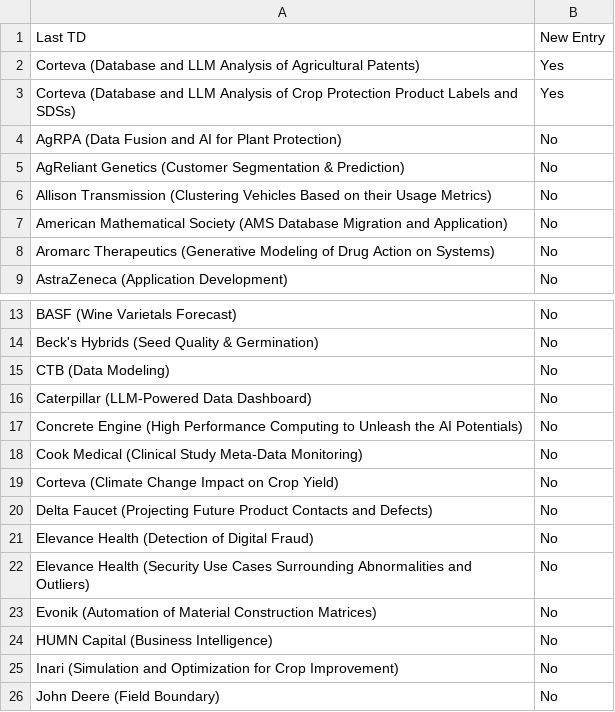
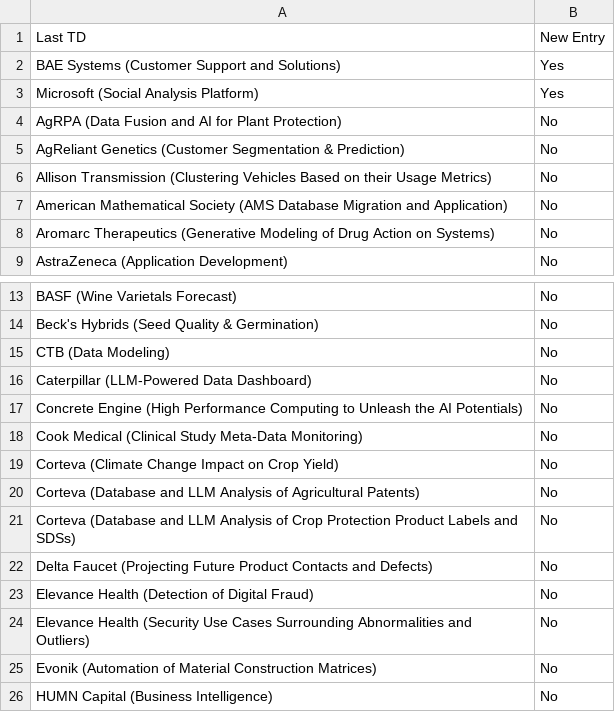
Before and after one commit to morilucas/tdm_scraper, a CSV file: schedule_data.csv, drawn as a sheet; only a part is shown, gaps mark what is left out; the shorter side is filled out with more unchanged rows.

Commit message:
Update files

```diff
--- a/schedule_data.csv
+++ b/schedule_data.csv
@@ -1,4 +1,4 @@
 Last TD,New Entry
-Corteva (Database and LLM Analysis of Agricultural Patents),Yes
-Corteva (Database and LLM Analysis of Crop Protection Product Labels and SDSs),Yes
+BAE Systems (Customer Support and Solutions),Yes
+Microsoft (Social Analysis Platform),Yes
 AgRPA (Data Fusion and AI for Plant Protection),No
@@ -19,2 +19,4 @@ Cook Medical (Clinical Study Meta-Data Monitoring),No
 Corteva (Climate Change Impact on Crop Yield),No
+Corteva (Database and LLM Analysis of Agricultural Patents),No
+Corteva (Database and LLM Analysis of Crop Protection Product Labels and SDSs),No
 Delta Faucet (Projecting Future Product Contacts and Defects),No
```
